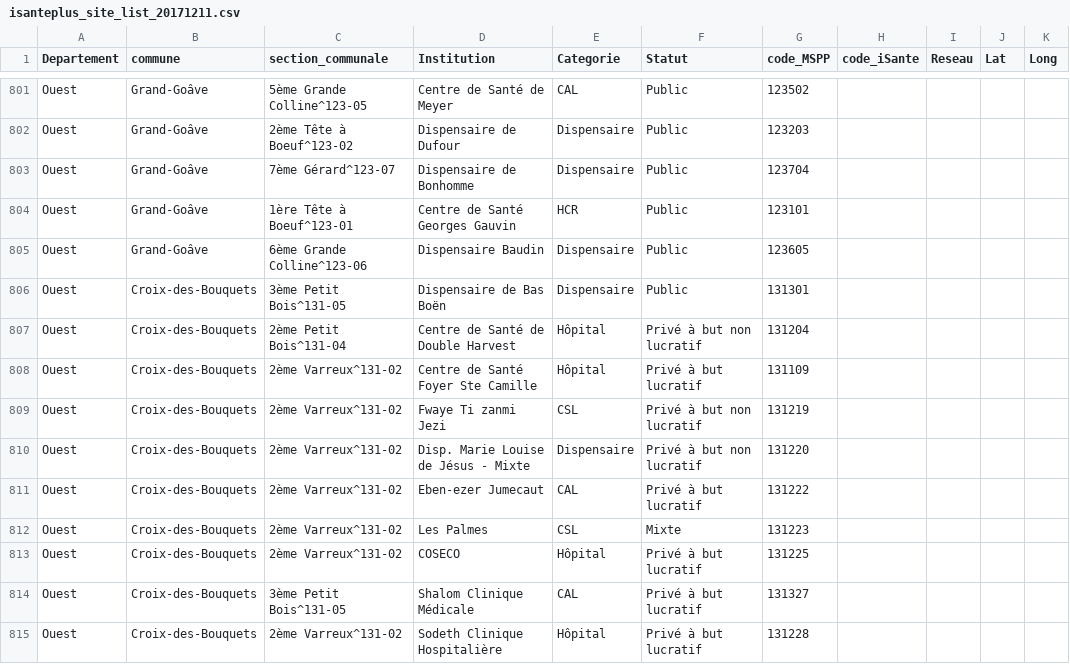
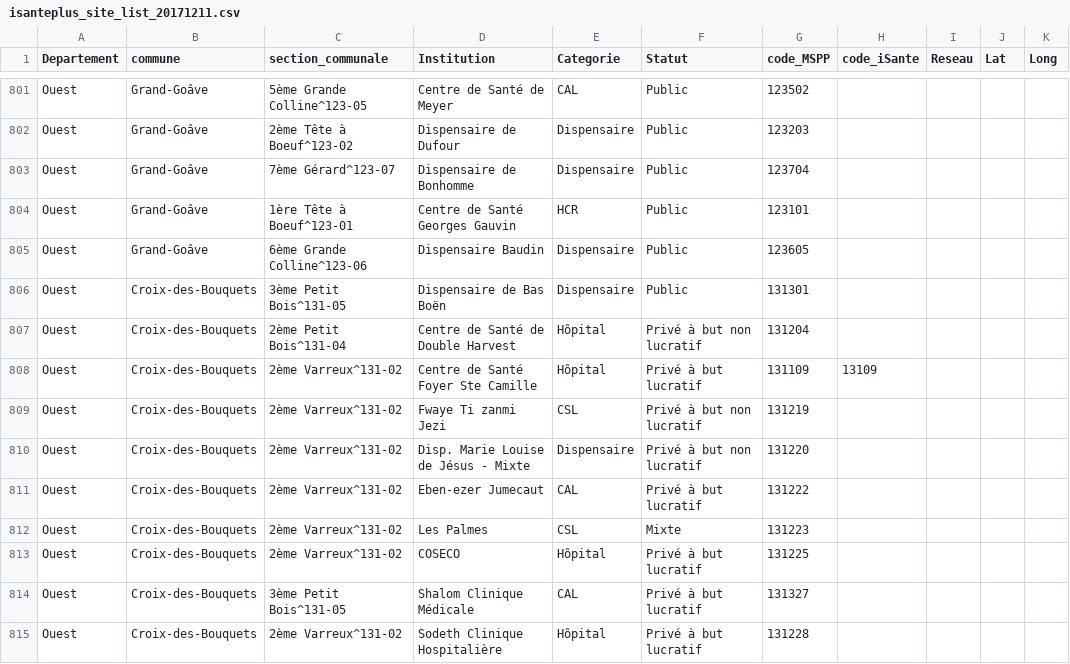
Before and after one commit to IsantePlus/openmrs-module-isanteplus, a CSV file: api/src/main/resources/isanteplus_site_list_20171211.csv, drawn as a sheet; only a part is shown, gaps mark what is left out.

```diff
--- a/api/src/main/resources/isanteplus_site_list_20171211.csv
+++ b/api/src/main/resources/isanteplus_site_list_20171211.csv
@@ -807,3 +807,3 @@ Ouest,Croix-des-Bouquets,3ème Petit Bois^131-05,Dispensaire de Bas Boën,Dispen
 Ouest,Croix-des-Bouquets,2ème Petit Bois^131-04,Centre de Santé de Double Harvest,Hôpital,Privé à but non lucratif,131204,,,,
-Ouest,Croix-des-Bouquets,2ème Varreux^131-02,Centre de Santé Foyer Ste Camille,Hôpital,Privé à but lucratif,131109,,,,
+Ouest,Croix-des-Bouquets,2ème Varreux^131-02,Centre de Santé Foyer Ste Camille,Hôpital,Privé à but lucratif,131109,13109,,,
 Ouest,Croix-des-Bouquets,2ème Varreux^131-02,Fwaye Ti zanmi Jezi,CSL,Privé à but non lucratif,131219,,,,
```
Also changed, not shown: 6 other files.
